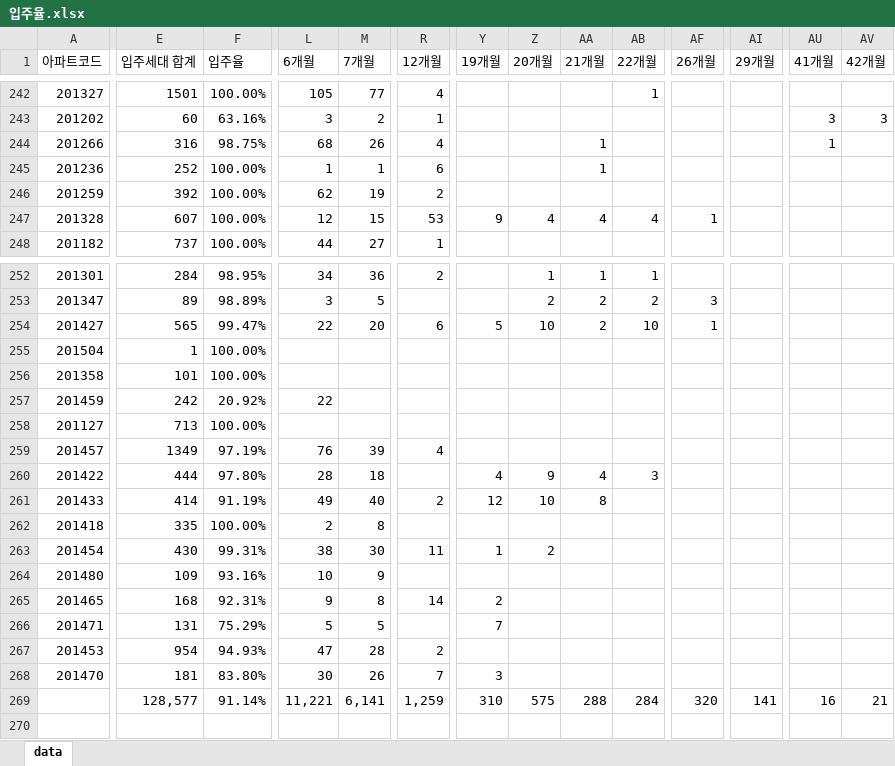
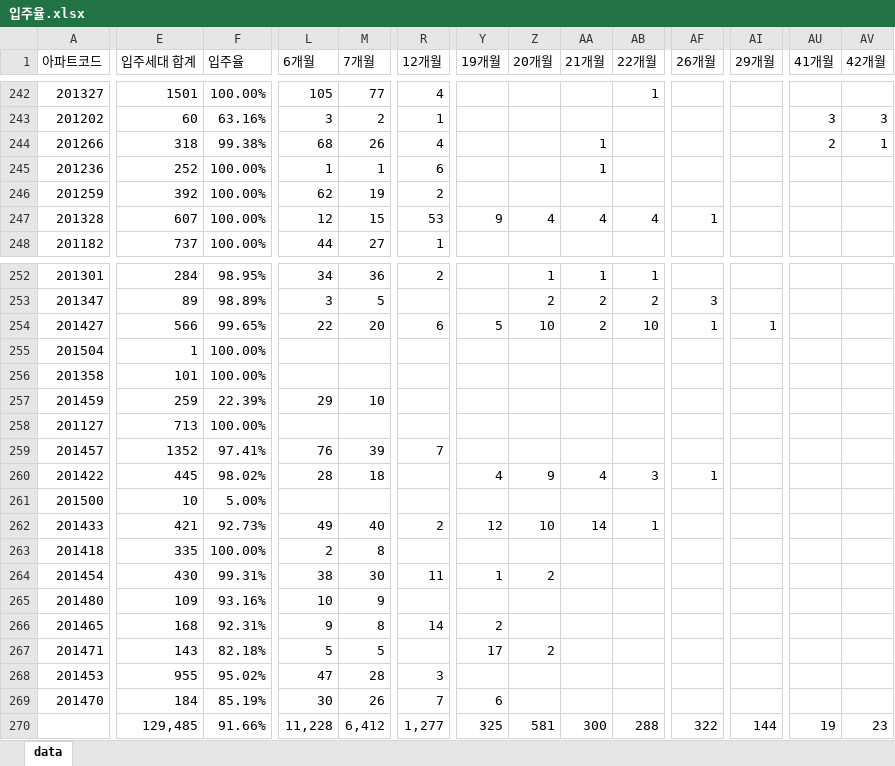
Before and after one commit to Han11112222/Occupancy-rate, an Excel workbook: 입주율.xlsx, sheet data, drawn as a sheet; only a part is shown, gaps mark what is left out; values as stored, in another font and other column widths than the file's, no borders; removed rows and columns are numbered as before the commit, all else as after; rows hold the shown columns only; the diff covers the shown part only; the diff names each change by its address in the sheet, - before the commit and + after, or states it on an @@ line.

Commit message:
Add files via upload

```diff
--- a/입주율.xlsx (sheet data)
+++ b/입주율.xlsx (sheet data)
-E244 (입주세대 합계): 316
+E244 (입주세대 합계): 318
-F244 (입주율): 98.75%
+F244 (입주율): 99.38%
-AU244 (41개월): 1
+AU244 (41개월): 2
-AV244 (42개월): (empty)
+AV244 (42개월): 1
-E254 (입주세대 합계): 565
+E254 (입주세대 합계): 566
-F254 (입주율): 99.47%
+F254 (입주율): 99.65%
-AI254 (29개월): (empty)
+AI254 (29개월): 1
-E257 (입주세대 합계): 242
+E257 (입주세대 합계): 259
-F257 (입주율): 20.92%
+F257 (입주율): 22.39%
-L257 (6개월): 22
+L257 (6개월): 29
-M257 (7개월): (empty)
+M257 (7개월): 10
-E259 (입주세대 합계): 1349
+E259 (입주세대 합계): 1352
-F259 (입주율): 97.19%
+F259 (입주율): 97.41%
-R259 (12개월): 4
+R259 (12개월): 7
-E260 (입주세대 합계): 444
+E260 (입주세대 합계): 445
-F260 (입주율): 97.80%
+F260 (입주율): 98.02%
-AF260 (26개월): (empty)
+AF260 (26개월): 1
+row 261: 201500 | 10 | 5.00%
-E262 (입주세대 합계): 414
+E262 (입주세대 합계): 421
-F262 (입주율): 91.19%
+F262 (입주율): 92.73%
-AA262 (21개월): 8
+AA262 (21개월): 14
-AB262 (22개월): (empty)
+AB262 (22개월): 1
-E267 (입주세대 합계): 131
+E267 (입주세대 합계): 143
-F267 (입주율): 75.29%
+F267 (입주율): 82.18%
-Y267 (19개월): 7
+Y267 (19개월): 17
-Z267 (20개월): (empty)
+Z267 (20개월): 2
-E268 (입주세대 합계): 954
+E268 (입주세대 합계): 955
-F268 (입주율): 94.93%
+F268 (입주율): 95.02%
-R268 (12개월): 2
+R268 (12개월): 3
-E269 (입주세대 합계): 181
+E269 (입주세대 합계): 184
-F269 (입주율): 83.80%
+F269 (입주율): 85.19%
-Y269 (19개월): 3
+Y269 (19개월): 6
-row 269:  | 128,577 | 91.14% | 11,221 | 6,141 | 1,259 | 310 | 575 | 288 | 284 | 320 | 141 | 16 | 21
+row 270:  | 129,485 | 91.66% | 11,228 | 6,412 | 1,277 | 325 | 581 | 300 | 288 | 322 | 144 | 19 | 23
```
Also changed, not shown: 173 edited cells elsewhere in this sheet.
